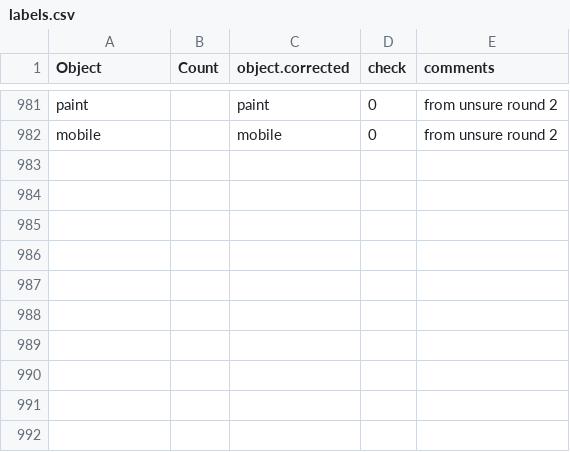
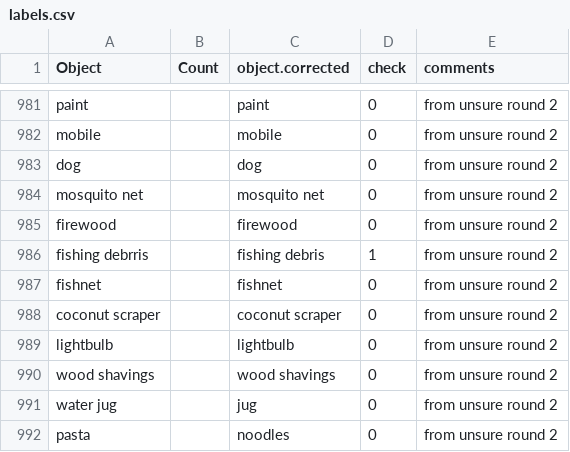
Before and after one commit to kennedycasey/daylong-object-ids, a CSV file: data/manual-checks/labels.csv, drawn as a sheet; only a part is shown, gaps mark what is left out; the diff names each change by its address in the sheet, - before the commit and + after, or states it on an @@ line.

Commit message:
update labels/categories for latest manual checks

```diff
--- a/data/manual-checks/labels.csv
+++ b/data/manual-checks/labels.csv
+row 983: dog |  | dog | 0 | from unsure round 2
+row 984: mosquito net |  | mosquito net | 0 | from unsure round 2
+row 985: firewood |  | firewood | 0 | from unsure round 2
+row 986: fishing debrris |  | fishing debris | 1 | from unsure round 2
+row 987: fishnet |  | fishnet | 0 | from unsure round 2
+row 988: coconut scraper |  | coconut scraper | 0 | from unsure round 2
+row 989: lightbulb |  | lightbulb | 0 | from unsure round 2
+row 990: wood shavings |  | wood shavings | 0 | from unsure round 2
+row 991: water jug |  | jug | 0 | from unsure round 2
+row 992: pasta |  | noodles | 0 | from unsure round 2
```
Also changed, not shown: data/all-data.csv, data/manual-checks/categories.csv, 1 other file.
